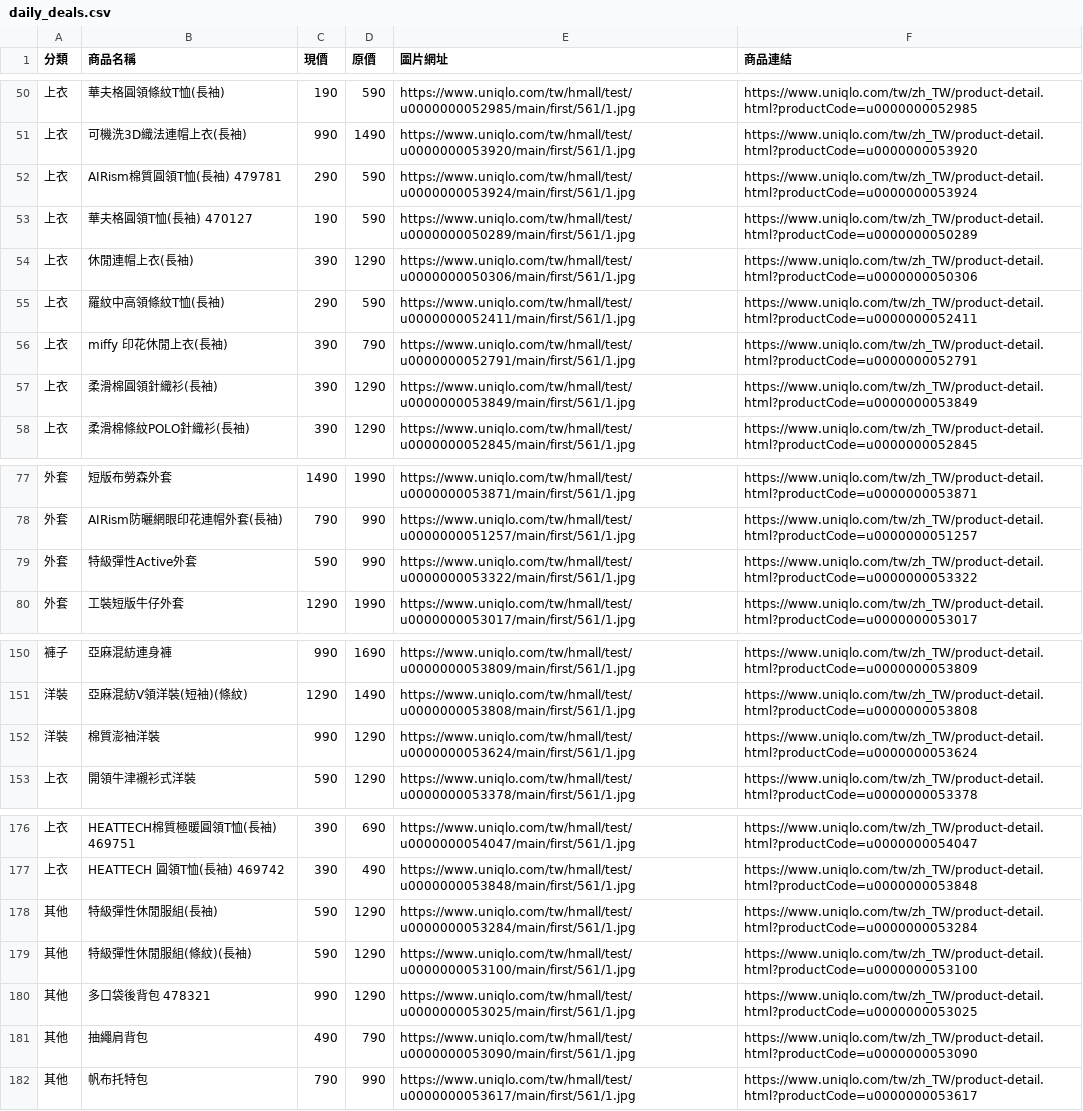
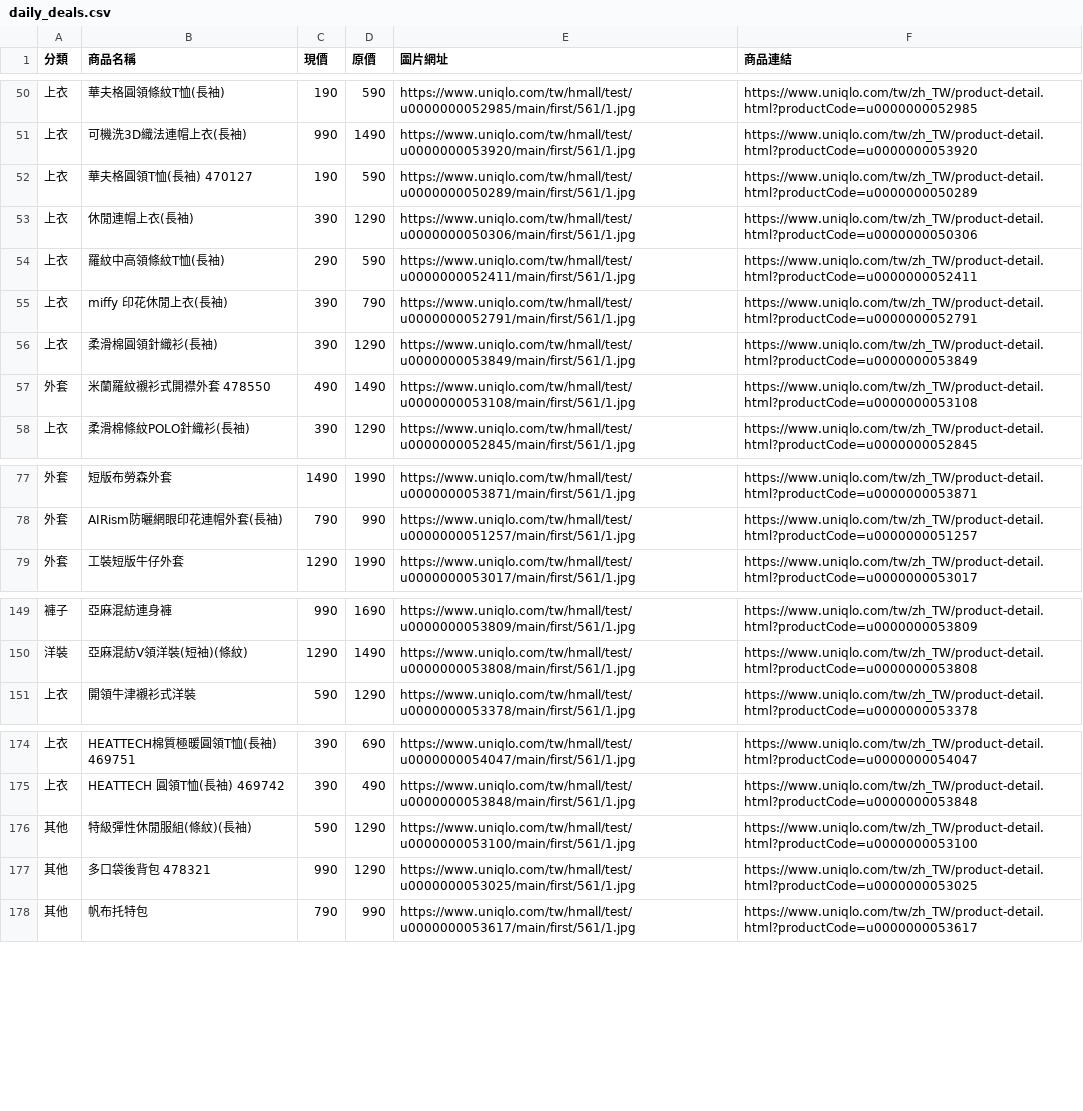
Before and after one commit to mooder16/on-sell-tracker, a CSV file: daily_deals.csv, drawn as a sheet; only a part is shown, gaps mark what is left out; the diff covers the shown part only.

```diff
--- a/daily_deals.csv
+++ b/daily_deals.csv
@@ -51,3 +51,2 @@
 上衣,可機洗3D織法連帽上衣(長袖),990,1490,https://www.uniqlo.com/tw/hmall/test/u0000000053920/main/first/561/1.jpg,https://www.uniqlo.com/tw/zh_TW/product-detail.html?productCode=u0000000053920
-上衣,AIRism棉質圓領T恤(長袖) 479781,290,590,https://www.uniqlo.com/tw/hmall/test/u0000000053924/main/first/561/1.jpg,https://www.uniqlo.com/tw/zh_TW/product-detail.html?productCode=u0000000053924
 上衣,華夫格圓領T恤(長袖) 470127,190,590,https://www.uniqlo.com/tw/hmall/test/u0000000050289/main/first/561/1.jpg,https://www.uniqlo.com/tw/zh_TW/product-detail.html?productCode=u0000000050289
@@ -57,2 +56,3 @@
 上衣,柔滑棉圓領針織衫(長袖),390,1290,https://www.uniqlo.com/tw/hmall/test/u0000000053849/main/first/561/1.jpg,https://www.uniqlo.com/tw/zh_TW/product-detail.html?productCode=u0000000053849
+外套,米蘭羅紋襯衫式開襟外套 478550,490,1490,https://www.uniqlo.com/tw/hmall/test/u0000000053108/main/first/561/1.jpg,https://www.uniqlo.com/tw/zh_TW/product-detail.html?productCode=u0000000053108
 上衣,柔滑棉條紋POLO針織衫(長袖),390,1290,https://www.uniqlo.com/tw/hmall/test/u0000000052845/main/first/561/1.jpg,https://www.uniqlo.com/tw/zh_TW/product-detail.html?productCode=u0000000052845
@@ -78,3 +78,2 @@
 外套,AIRism防曬網眼印花連帽外套(長袖),790,990,https://www.uniqlo.com/tw/hmall/test/u0000000051257/main/first/561/1.jpg,https://www.uniqlo.com/tw/zh_TW/product-detail.html?productCode=u0000000051257
-外套,特級彈性Active外套,590,990,https://www.uniqlo.com/tw/hmall/test/u0000000053322/main/first/561/1.jpg,https://www.uniqlo.com/tw/zh_TW/product-detail.html?productCode=u0000000053322
 外套,工裝短版牛仔外套,1290,1990,https://www.uniqlo.com/tw/hmall/test/u0000000053017/main/first/561/1.jpg,https://www.uniqlo.com/tw/zh_TW/product-detail.html?productCode=u0000000053017
@@ -151,3 +150,2 @@
 洋裝,亞麻混紡V領洋裝(短袖)(條紋),1290,1490,https://www.uniqlo.com/tw/hmall/test/u0000000053808/main/first/561/1.jpg,https://www.uniqlo.com/tw/zh_TW/product-detail.html?productCode=u0000000053808
-洋裝,棉質澎袖洋裝,990,1290,https://www.uniqlo.com/tw/hmall/test/u0000000053624/main/first/561/1.jpg,https://www.uniqlo.com/tw/zh_TW/product-detail.html?productCode=u0000000053624
 上衣,開領牛津襯衫式洋裝,590,1290,https://www.uniqlo.com/tw/hmall/test/u0000000053378/main/first/561/1.jpg,https://www.uniqlo.com/tw/zh_TW/product-detail.html?productCode=u0000000053378
@@ -177,6 +175,4 @@
 上衣,HEATTECH 圓領T恤(長袖) 469742,390,490,https://www.uniqlo.com/tw/hmall/test/u0000000053848/main/first/561/1.jpg,https://www.uniqlo.com/tw/zh_TW/product-detail.html?productCode=u0000000053848
-其他,特級彈性休閒服組(長袖),590,1290,https://www.uniqlo.com/tw/hmall/test/u0000000053284/main/first/561/1.jpg,https://www.uniqlo.com/tw/zh_TW/product-detail.html?productCode=u0000000053284
 其他,特級彈性休閒服組(條紋)(長袖),590,1290,https://www.uniqlo.com/tw/hmall/test/u0000000053100/main/first/561/1.jpg,https://www.uniqlo.com/tw/zh_TW/product-detail.html?productCode=u0000000053100
 其他,多口袋後背包 478321,990,1290,https://www.uniqlo.com/tw/hmall/test/u0000000053025/main/first/561/1.jpg,https://www.uniqlo.com/tw/zh_TW/product-detail.html?productCode=u0000000053025
-其他,抽繩肩背包,490,790,https://www.uniqlo.com/tw/hmall/test/u0000000053090/main/first/561/1.jpg,https://www.uniqlo.com/tw/zh_TW/product-detail.html?productCode=u0000000053090
 其他,帆布托特包,790,990,https://www.uniqlo.com/tw/hmall/test/u0000000053617/main/first/561/1.jpg,https://www.uniqlo.com/tw/zh_TW/product-detail.html?productCode=u0000000053617
```
Also changed, not shown: 4 edited cells elsewhere in this file, 5 other files.
